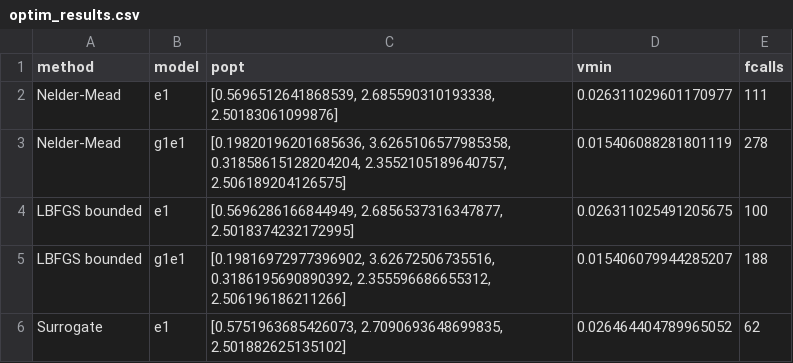
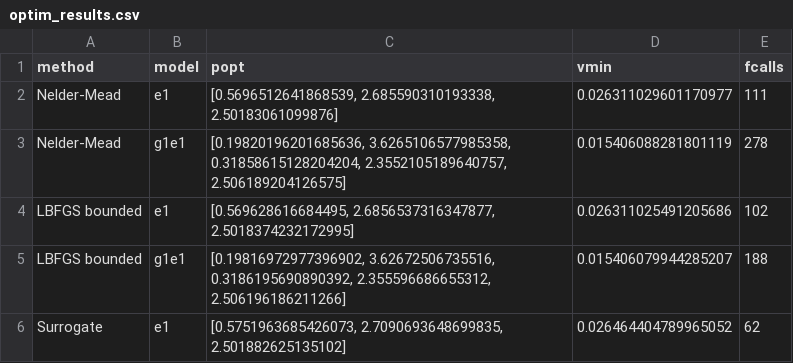
Before and after one commit to spalato/Surfit.jl, a CSV file: results/optim_results.csv, drawn as a sheet.

```diff
--- a/results/optim_results.csv
+++ b/results/optim_results.csv
@@ -3,3 +3,3 @@ Nelder-Mead,e1,"[0.5696512641868539, 2.685590310193338, 2.50183061099876]",0.026
 Nelder-Mead,g1e1,"[0.19820196201685636, 3.6265106577985358, 0.31858615128204204, 2.3552105189640757, 2.506189204126575]",0.015406088281801119,278
-LBFGS bounded,e1,"[0.5696286166844949, 2.6856537316347877, 2.5018374232172995]",0.026311025491205675,100
+LBFGS bounded,e1,"[0.569628616684495, 2.6856537316347877, 2.5018374232172995]",0.026311025491205686,102
 LBFGS bounded,g1e1,"[0.19816972977396902, 3.62672506735516, 0.3186195690890392, 2.355596686655312, 2.506196186211266]",0.015406079944285207,188
```
Also changed, not shown: 1 other file.
